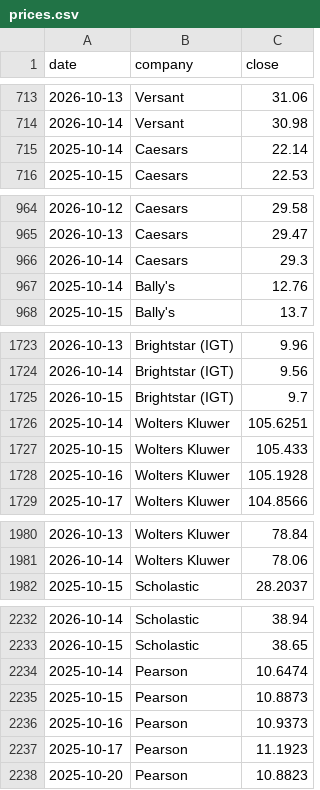
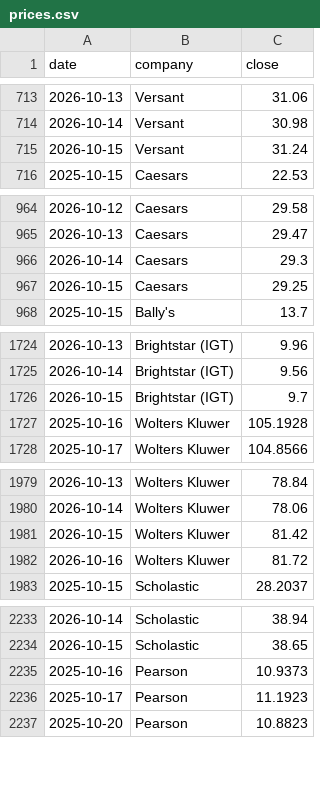
Before and after one commit to hrishi9635/client-intel, a CSV file: data/prices.csv, drawn as a sheet; only a part is shown, gaps mark what is left out; removed rows and columns are numbered as before the commit, all else as after; the diff covers the shown part only; the diff names each change by its address in the sheet, - before the commit and + after, or states it on an @@ line.

```diff
--- a/data/prices.csv
+++ b/data/prices.csv
-row 715: 2025-10-14 | Caesars | 22.14
+row 715: 2026-10-15 | Versant | 31.24
-row 967: 2025-10-14 | Bally's | 12.76
+row 967: 2026-10-15 | Caesars | 29.25
-row 1726: 2025-10-14 | Wolters Kluwer | 105.6251
-row 1727: 2025-10-15 | Wolters Kluwer | 105.433
+row 1981: 2026-10-15 | Wolters Kluwer | 81.42
+row 1982: 2026-10-16 | Wolters Kluwer | 81.72
-row 2234: 2025-10-14 | Pearson | 10.6474
-row 2235: 2025-10-15 | Pearson | 10.8873
```
Also changed, not shown: 4 added rows, 1 removed row and 10 edited cells elsewhere in this file, data/fx.csv, data/market.csv, 2 other files.
